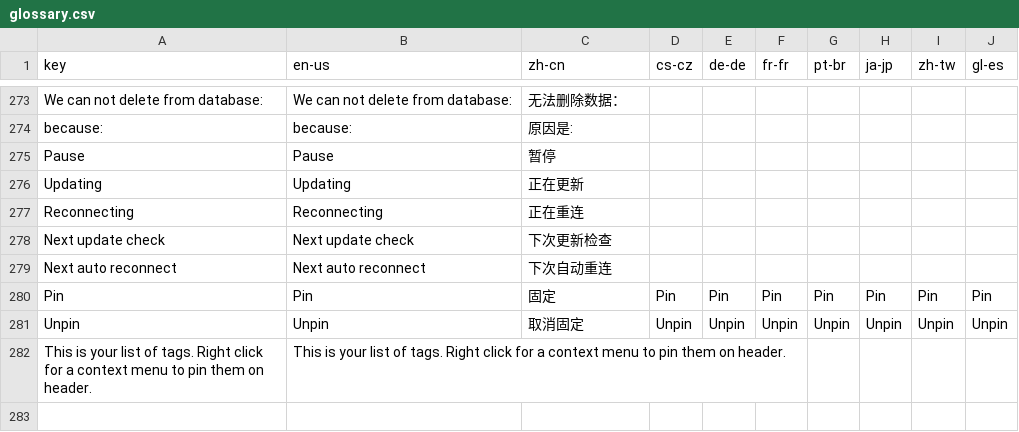
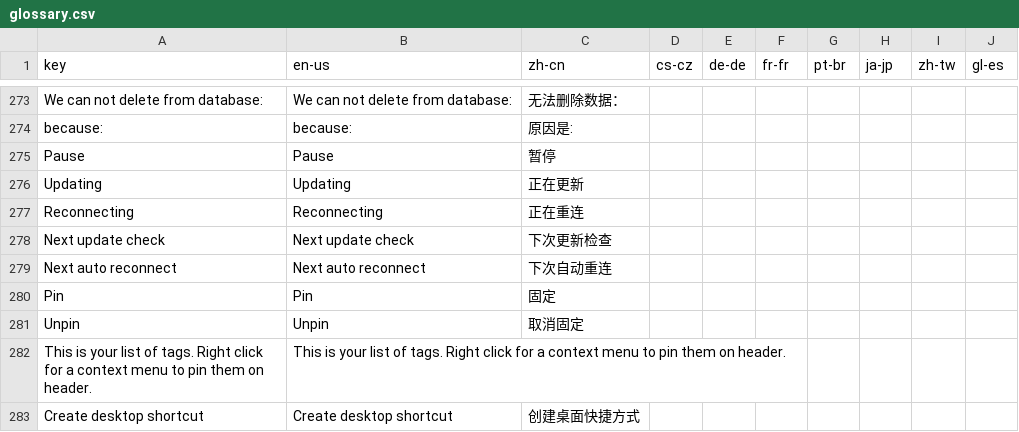
Before and after one commit to 1Remote/1Remote, a CSV file: Ui/Resources/Languages/glossary.csv, drawn as a sheet; only a part is shown, gaps mark what is left out.

```diff
--- a/Ui/Resources/Languages/glossary.csv
+++ b/Ui/Resources/Languages/glossary.csv
@@ -302,4 +302,5 @@ Next update check; Next update check; 下次更新检查;;;;;;;
 Next auto reconnect; Next auto reconnect; 下次自动重连;;;;;;;
-Pin;Pin;固定;Pin;Pin;Pin;Pin;Pin;Pin;Pin
-Unpin;Unpin;取消固定;Unpin;Unpin;Unpin;Unpin;Unpin;Unpin;Unpin
+Pin;Pin;固定;;;;;;;
+Unpin;Unpin;取消固定;;;;;;;
 This is your list of tags. Right click for a context menu to pin them on header.;This is your list of tags. Right click for a context menu to pin them on header.;;;;;;;;
+Create desktop shortcut;Create desktop shortcut;创建桌面快捷方式;;;;;;;
```
Also changed, not shown: Ui/Resources/Languages/glossary_translated_by_google.csv, 16 other files.
